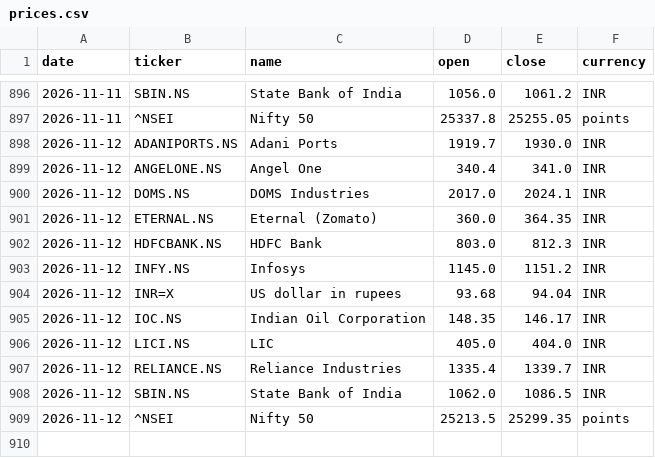
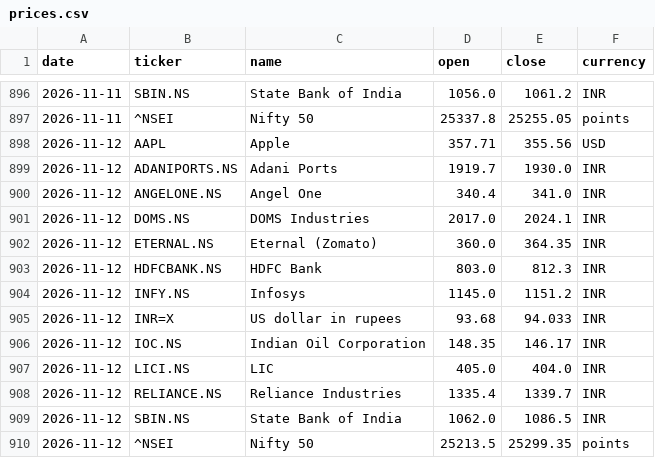
Before and after one commit to samarthkalani0-lab/Stock-Charter, a CSV file: data/prices.csv, drawn as a sheet; only a part is shown, gaps mark what is left out.

```diff
--- a/data/prices.csv
+++ b/data/prices.csv
@@ -897,2 +897,3 @@ date,ticker,name,open,close,currency
 2026-11-11,^NSEI,Nifty 50,25337.8,25255.05,points
+2026-11-12,AAPL,Apple,357.71,355.56,USD
 2026-11-12,ADANIPORTS.NS,Adani Ports,1919.7,1930.0,INR
@@ -903,3 +904,3 @@ date,ticker,name,open,close,currency
 2026-11-12,INFY.NS,Infosys,1145.0,1151.2,INR
-2026-11-12,INR=X,US dollar in rupees,93.68,94.04,INR
+2026-11-12,INR=X,US dollar in rupees,93.68,94.033,INR
 2026-11-12,IOC.NS,Indian Oil Corporation,148.35,146.17,INR
```
Also changed, not shown: 1 other file.
